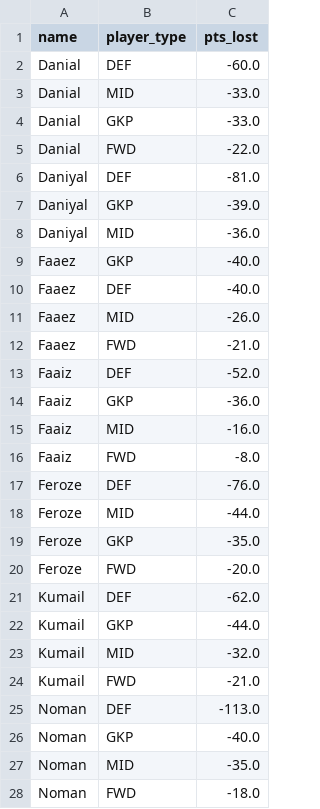
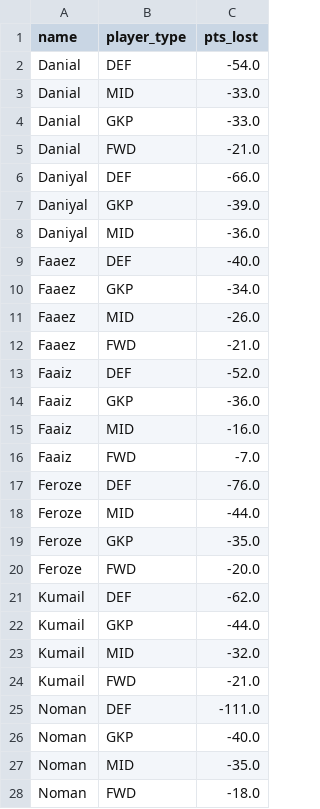
Before and after one commit to Dazaman/drafty, a CSV file: drafty/data/bench_pts.csv, drawn as a sheet.

```diff
--- a/drafty/data/bench_pts.csv
+++ b/drafty/data/bench_pts.csv
@@ -1,11 +1,11 @@
 name,player_type,pts_lost
-Danial,DEF,-60.0
+Danial,DEF,-54.0
 Danial,MID,-33.0
 Danial,GKP,-33.0
-Danial,FWD,-22.0
-Daniyal,DEF,-81.0
+Danial,FWD,-21.0
+Daniyal,DEF,-66.0
 Daniyal,GKP,-39.0
 Daniyal,MID,-36.0
-Faaez,GKP,-40.0
 Faaez,DEF,-40.0
+Faaez,GKP,-34.0
 Faaez,MID,-26.0
@@ -15,3 +15,3 @@ Faaiz,GKP,-36.0
 Faaiz,MID,-16.0
-Faaiz,FWD,-8.0
+Faaiz,FWD,-7.0
 Feroze,DEF,-76.0
@@ -24,3 +24,3 @@ Kumail,MID,-32.0
 Kumail,FWD,-21.0
-Noman,DEF,-113.0
+Noman,DEF,-111.0
 Noman,GKP,-40.0
```
Also changed, not shown: drafty/data/blunders_36.csv, drafty/data/bottom_df.csv, 14 other files.
